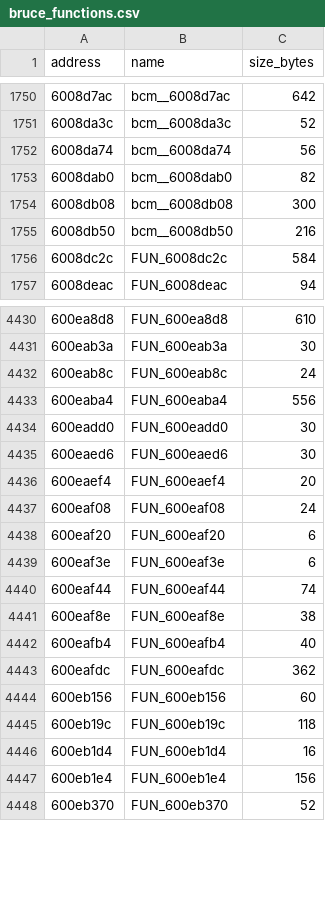
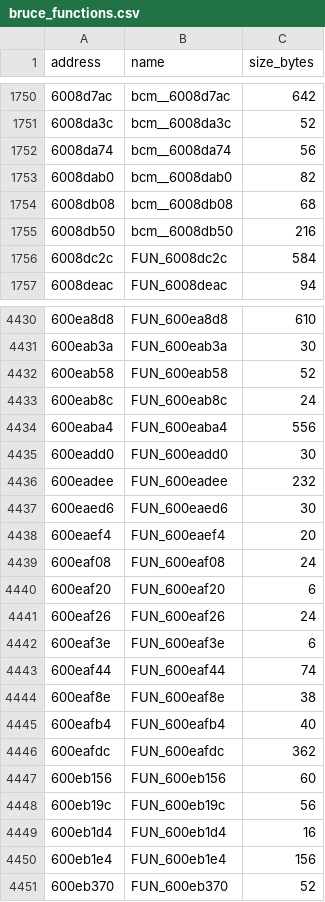
Before and after one commit to Skylled/stadiaRawBtFw, a CSV file: analysis/ghidra/bruce_functions.csv, drawn as a sheet; only a part is shown, gaps mark what is left out.

```diff
--- a/analysis/ghidra/bruce_functions.csv
+++ b/analysis/ghidra/bruce_functions.csv
@@ -1753,3 +1753,3 @@ address,name,size_bytes
 6008dab0,bcm__6008dab0,82
-6008db08,bcm__6008db08,300
+6008db08,bcm__6008db08,68
 6008db50,bcm__6008db50,216
@@ -4431,2 +4431,3 @@ address,name,size_bytes
 600eab3a,FUN_600eab3a,30
+600eab58,FUN_600eab58,52
 600eab8c,FUN_600eab8c,24
@@ -4434,2 +4435,3 @@ address,name,size_bytes
 600eadd0,FUN_600eadd0,30
+600eadee,FUN_600eadee,232
 600eaed6,FUN_600eaed6,30
@@ -4438,2 +4440,3 @@ address,name,size_bytes
 600eaf20,FUN_600eaf20,6
+600eaf26,FUN_600eaf26,24
 600eaf3e,FUN_600eaf3e,6
@@ -4444,3 +4447,3 @@ address,name,size_bytes
 600eb156,FUN_600eb156,60
-600eb19c,FUN_600eb19c,118
+600eb19c,FUN_600eb19c,56
 600eb1d4,FUN_600eb1d4,16
```
Also changed, not shown: 26 other files.
